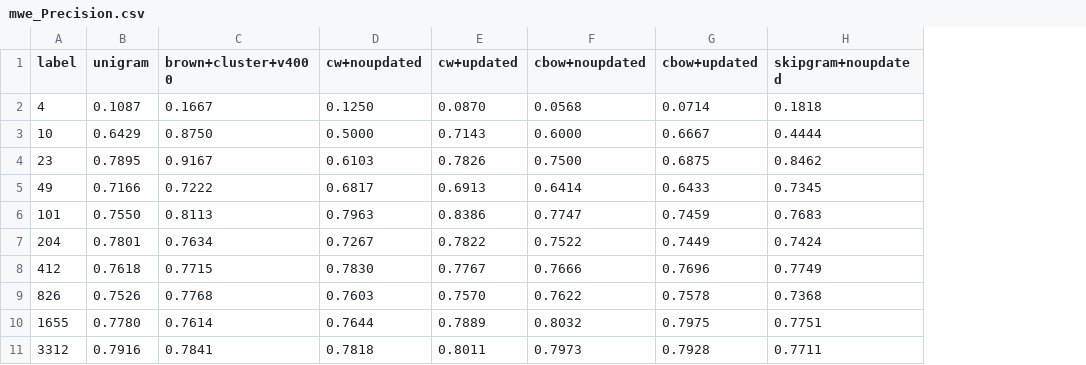
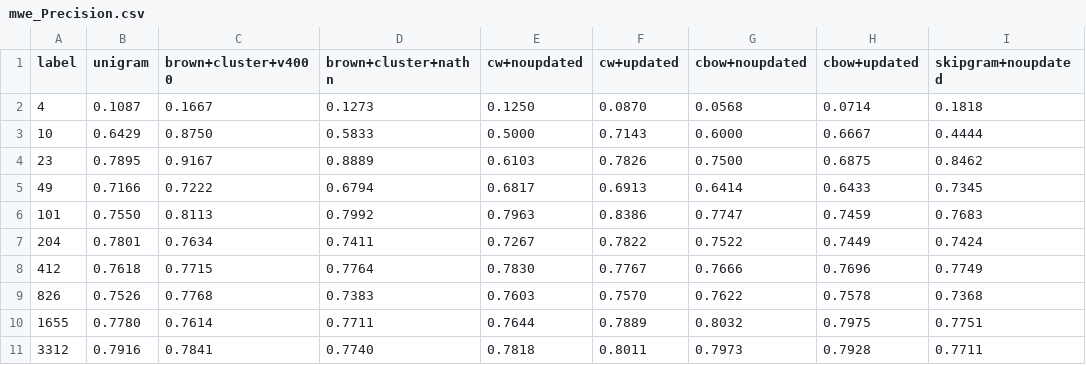
Before and after one commit to odigab/word-embedding-learning-eval, a CSV file: eval_results/key_results/MWEs/mwe_Precision.csv, drawn as a sheet; only a part is shown; the diff names each change by its address in the sheet, - before the commit and + after, or states it on an @@ line.

Commit message:
add nathn brown results

```diff
--- a/eval_results/key_results/MWEs/mwe_Precision.csv
+++ b/eval_results/key_results/MWEs/mwe_Precision.csv
+column D (brown+cluster+nathn), rows 2-11: 0.1273 | 0.5833 | 0.8889 | 0.6794 | 0.7992 | 0.7411 | 0.7764 | 0.7383 | 0.7711 | 0.7740
```
Also changed, not shown: eval_results/key_results/MWEs/mwe_Recall.csv, 2 other files.
